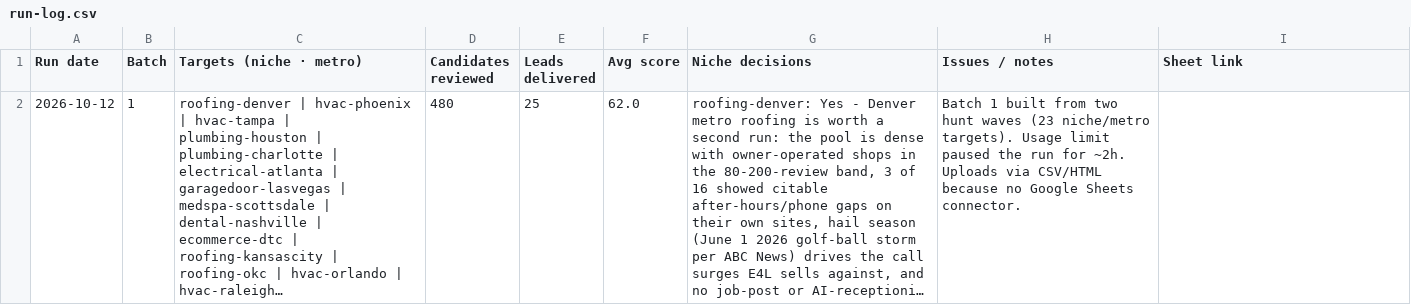
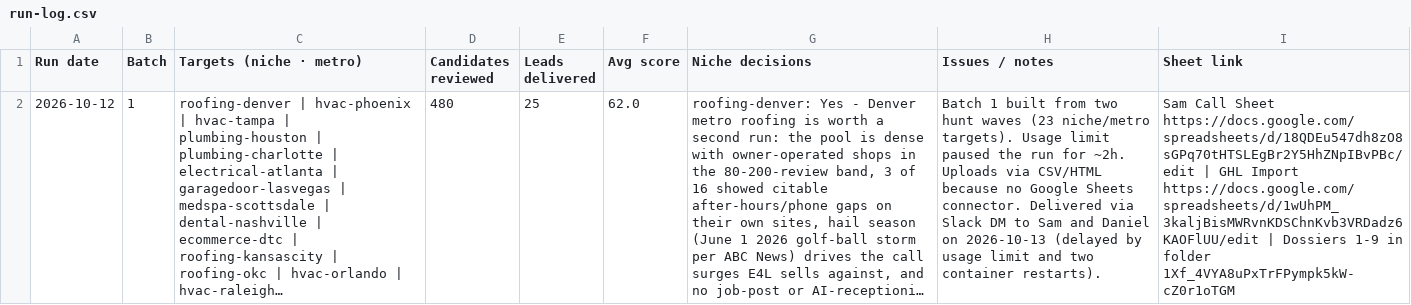
Before and after one commit to chosen1thegolden1/E4Lmarketing, a CSV file: lead-machine/data/run-log.csv, drawn as a sheet; long unchanged cells end in …; the diff names each change by its address in the sheet, - before the commit and + after, or states it on an @@ line.

```diff
--- a/lead-machine/data/run-log.csv
+++ b/lead-machine/data/run-log.csv
-H2 (Issues / notes): …Sheets connector.
+H2 (Issues / notes): …Sheets connector. Delivered via Slack DM to Sam and Daniel on 2026-10-13 (delayed by usage limit and two container restarts).
-I2 (Sheet link): (empty)
+I2 (Sheet link): Sam Call Sheet https://docs.google.com/spreadsheets/d/18QDEu547dh8zO8sGPq70tHTSLEgBr2Y5HhZNpIBvPBc/edit | GHL Import https://docs.google.com/spreadsheets/d/1wUhPM_3kaljBisMWRvnKDSChnKvb3VRDadz6KAOFlUU/edit | Dossiers 1-9 in folder 1Xf_4VYA8uPxTrFPympk5kW-cZ0r1oTGM
```
Also changed, not shown: lead-machine/data/seen.csv.
